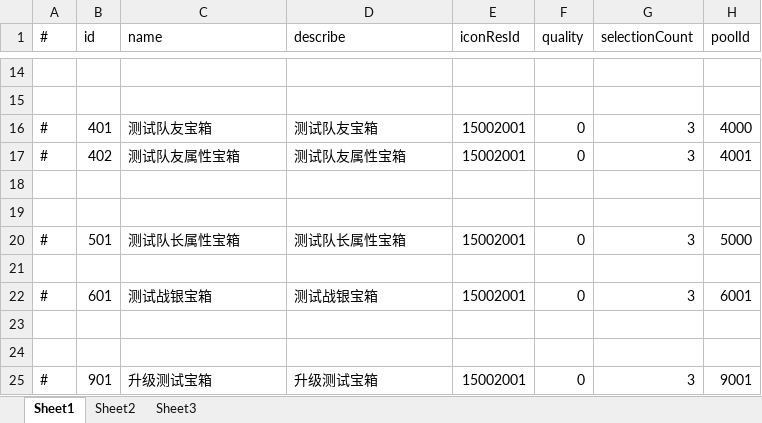
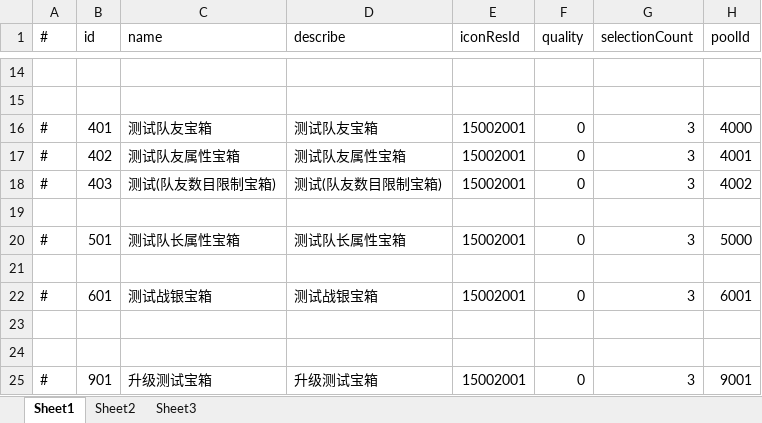
Before and after one commit to thanklzhang/001_GameFramework_Config, an Excel workbook: data_config/BattleBox.xlsx, sheet Sheet1, drawn as a sheet; only a part is shown, gaps mark what is left out; values as stored, in another font and other column widths than the file's, no borders; the diff names each change by its address in the sheet, - before the commit and + after, or states it on an @@ line.

```diff
--- a/data_config/BattleBox.xlsx (sheet Sheet1)
+++ b/data_config/BattleBox.xlsx (sheet Sheet1)
-row 18: (empty)
+row 18: # | 403 | 测试(队友数目限制宝箱) | 测试(队友数目限制宝箱) | 15002001 | 0 | 3 | 4002
```
Also changed, not shown: data_config/BattleReward.xlsx, data_config/BattleRewardPool.xlsx, 6 other files.
